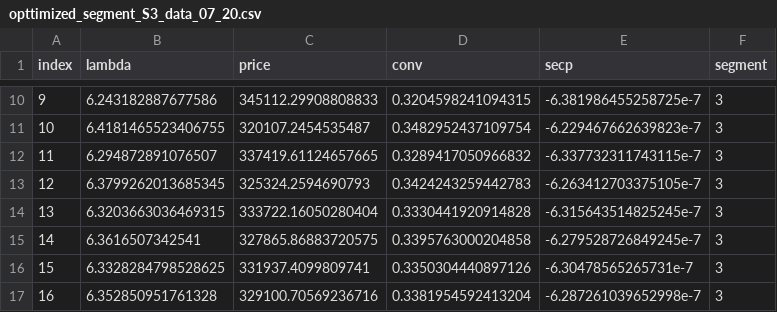
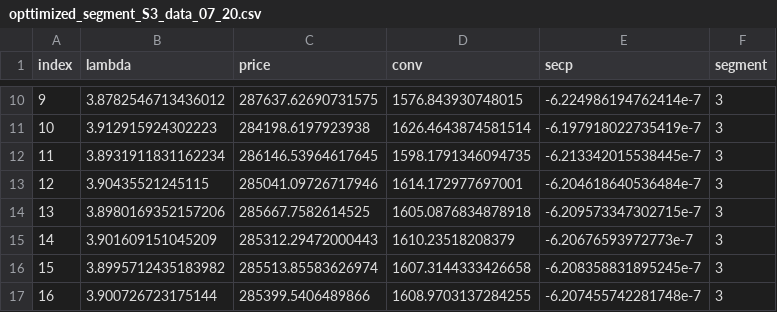
Before and after one commit to Mcpaeis/Optimization, a CSV file: data/opttimized_segment_S3_data_07_20.csv, drawn as a sheet; only a part is shown, gaps mark what is left out; the diff covers the shown part only.

```diff
--- a/data/opttimized_segment_S3_data_07_20.csv
+++ b/data/opttimized_segment_S3_data_07_20.csv
@@ -10,8 +10,8 @@ index,lambda,price,conv,secp,segment
-9,6.243182887677586,345112.29908808833,0.3204598241094315,-6.381986455258725e-7,3
-10,6.4181465523406755,320107.2454535487,0.3482952437109754,-6.229467662639823e-7,3
-11,6.294872891076507,337419.61124657665,0.3289417050966832,-6.337732311743115e-7,3
-12,6.3799262013685345,325324.2594690793,0.3424243259442783,-6.263412703375105e-7,3
-13,6.3203663036469315,333722.16050280404,0.3330441920914828,-6.315643514825245e-7,3
-14,6.3616507342541,327865.86883720575,0.3395763000204858,-6.279528726849245e-7,3
-15,6.3328284798528625,331937.4099809741,0.3350304440897126,-6.30478565265731e-7,3
-16,6.352850951761328,329100.70569236716,0.3381954592413204,-6.287261039652998e-7,3
+9,3.8782546713436012,287637.62690731575,1576.843930748015,-6.224986194762414e-7,3
+10,3.912915924302223,284198.6197923938,1626.4643874581514,-6.197918022735419e-7,3
+11,3.8931911831162234,286146.53964617645,1598.1791346094735,-6.213342015538445e-7,3
+12,3.90435521245115,285041.09726717946,1614.172977697001,-6.204618640536484e-7,3
+13,3.8980169352157206,285667.7582614525,1605.0876834878918,-6.209573347302715e-7,3
+14,3.901609151045209,285312.29472000443,1610.23518208379,-6.20676593972773e-7,3
+15,3.8995712435183982,285513.85583626974,1607.3144333426658,-6.208358831895245e-7,3
+16,3.900726723175144,285399.5406489866,1608.9703137284255,-6.207455742281748e-7,3
```
Also changed, not shown: 48 edited cells elsewhere in this file, data/opttimized_segment_S1_data_07_20.csv, data/opttimized_segment_S2_data_07_20.csv, 10 other files.
